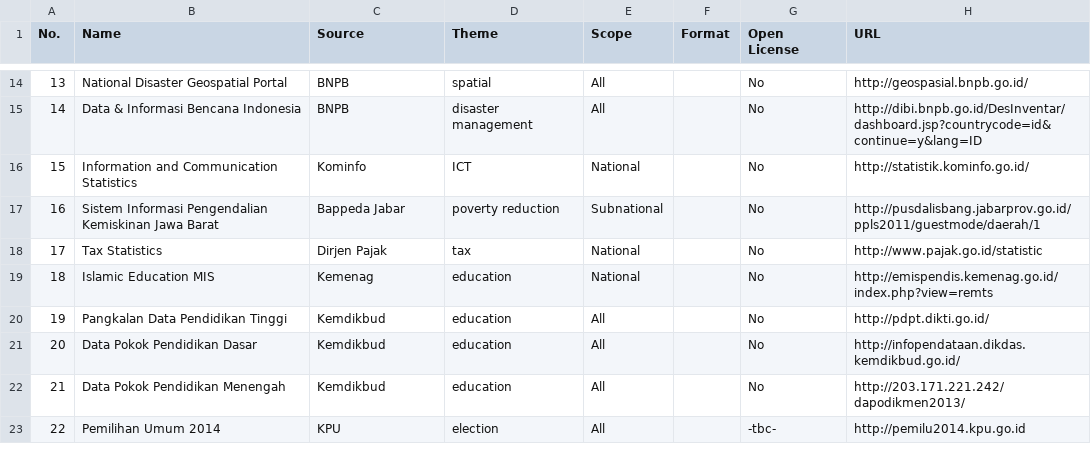
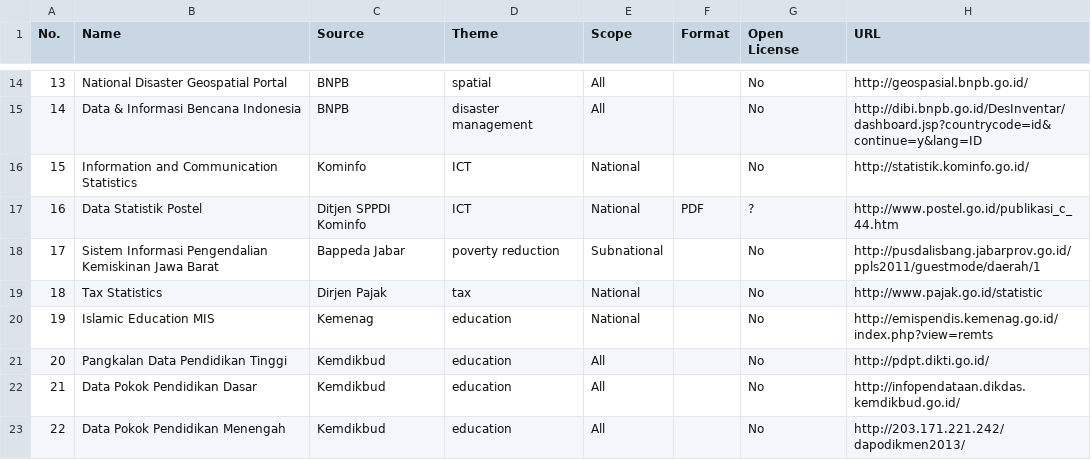
Before and after one commit to datanesia/government-dataset, a CSV file: government-dataset.csv, drawn as a sheet; only a part is shown, gaps mark what is left out; the shorter side is filled out with more unchanged rows; addresses are those after the commit; the diff names each change by its address in the sheet, - before the commit and + after, or states it on an @@ line.

Commit message:
- add data ICT ditjen sppdi kominfo

```diff
--- a/government-dataset.csv
+++ b/government-dataset.csv
+row 17: 16 | Data Statistik Postel | Ditjen SPPDI Kominfo | ICT | National | PDF | ? | http://www.postel.go.id/publikasi_c_44.htm
@@ column A (No.) renumbered from row 18 down @@
```
